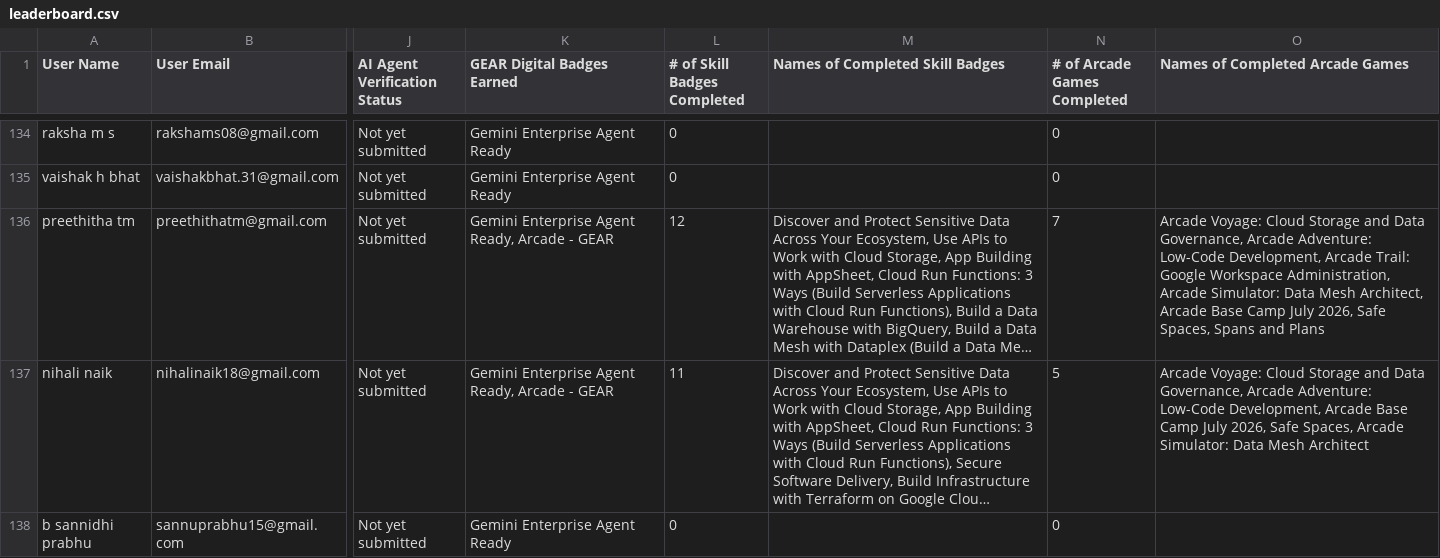
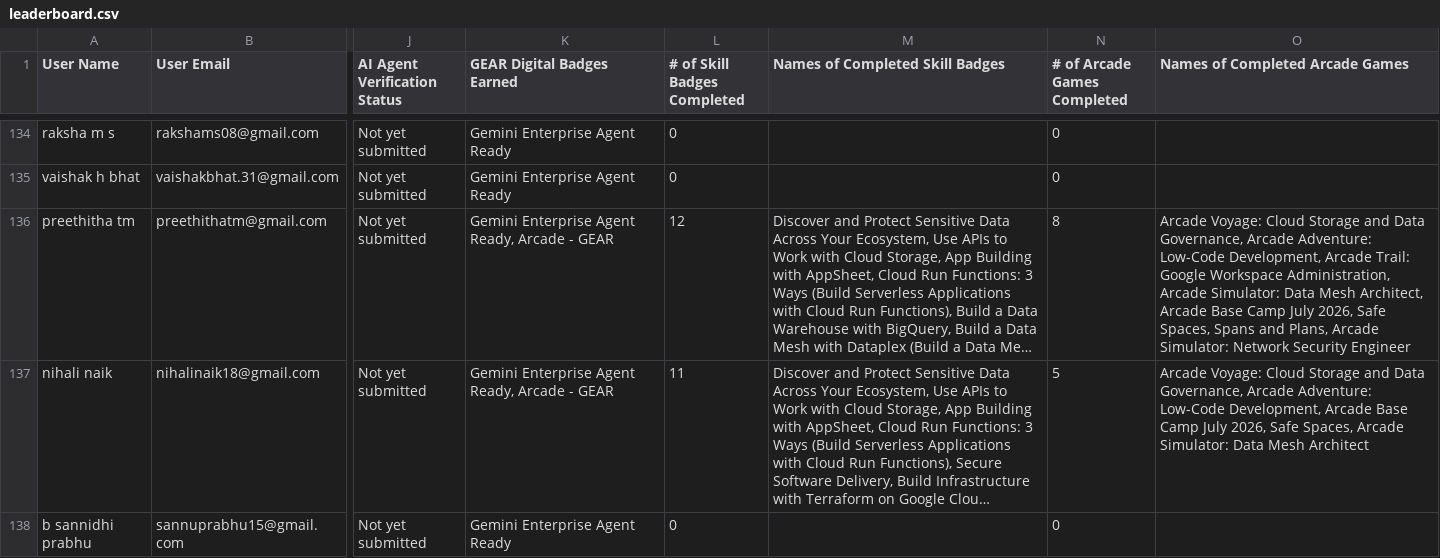
Before and after one commit to sachin-upparna/Google-Cloud-Aracade-2026, a CSV file: public/leaderboard.csv, drawn as a sheet; only a part is shown, gaps mark what is left out; long unchanged cells end in …; the diff covers the shown part only; the diff names each change by its address in the sheet, - before the commit and + after, or states it on an @@ line.

Commit message:
Update Google Cloud Arcade leaderboard data to Aug 9

```diff
--- a/public/leaderboard.csv
+++ b/public/leaderboard.csv
-N136 (# of Arcade Games Completed): 7
+N136 (# of Arcade Games Completed): 8
-O136 (Names of Completed Arcade Games): …Spans and Plans
+O136 (Names of Completed Arcade Games): …Spans and Plans, Arcade Simulator: Network Security Engineer
```
Also changed, not shown: 76 edited cells elsewhere in this file, 1 other file.
